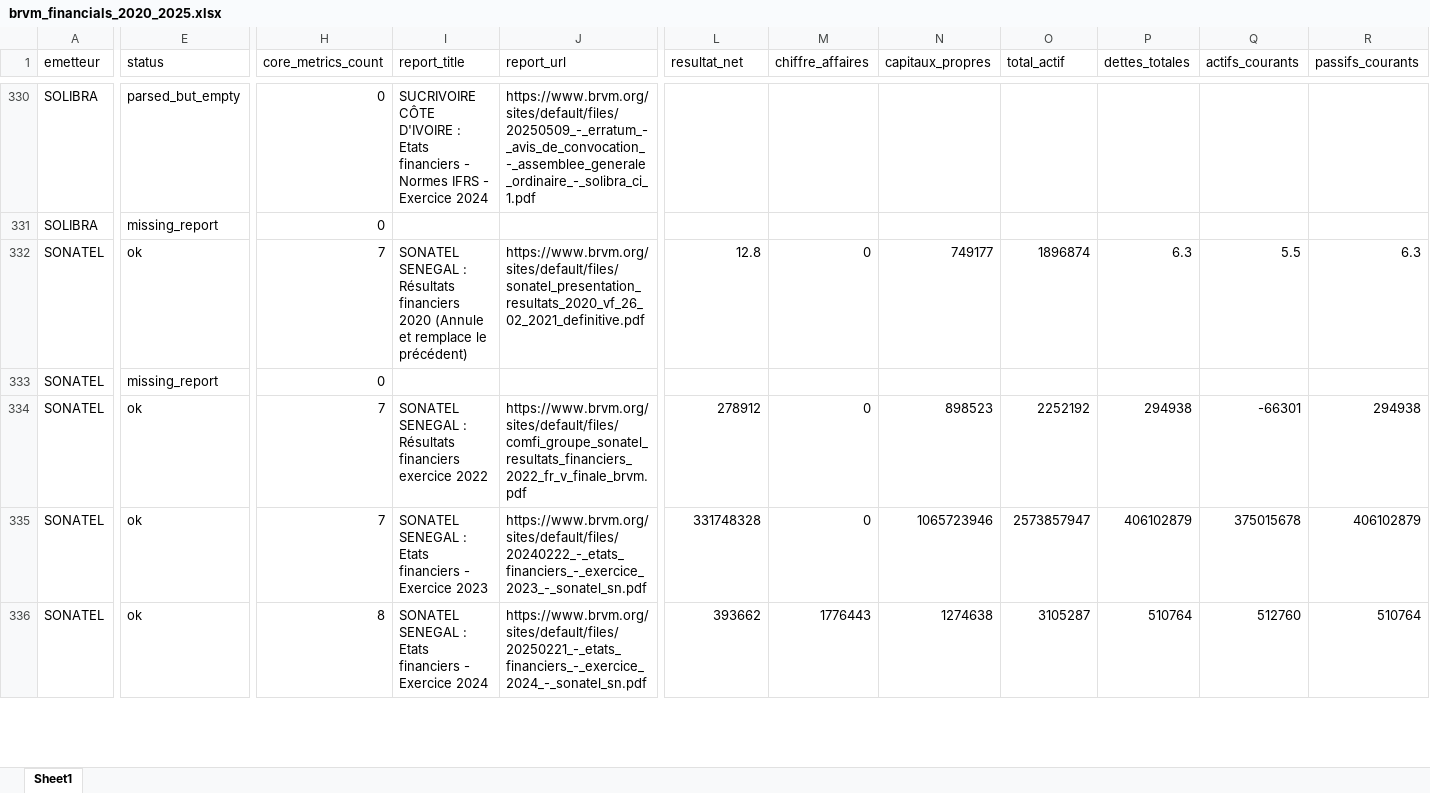
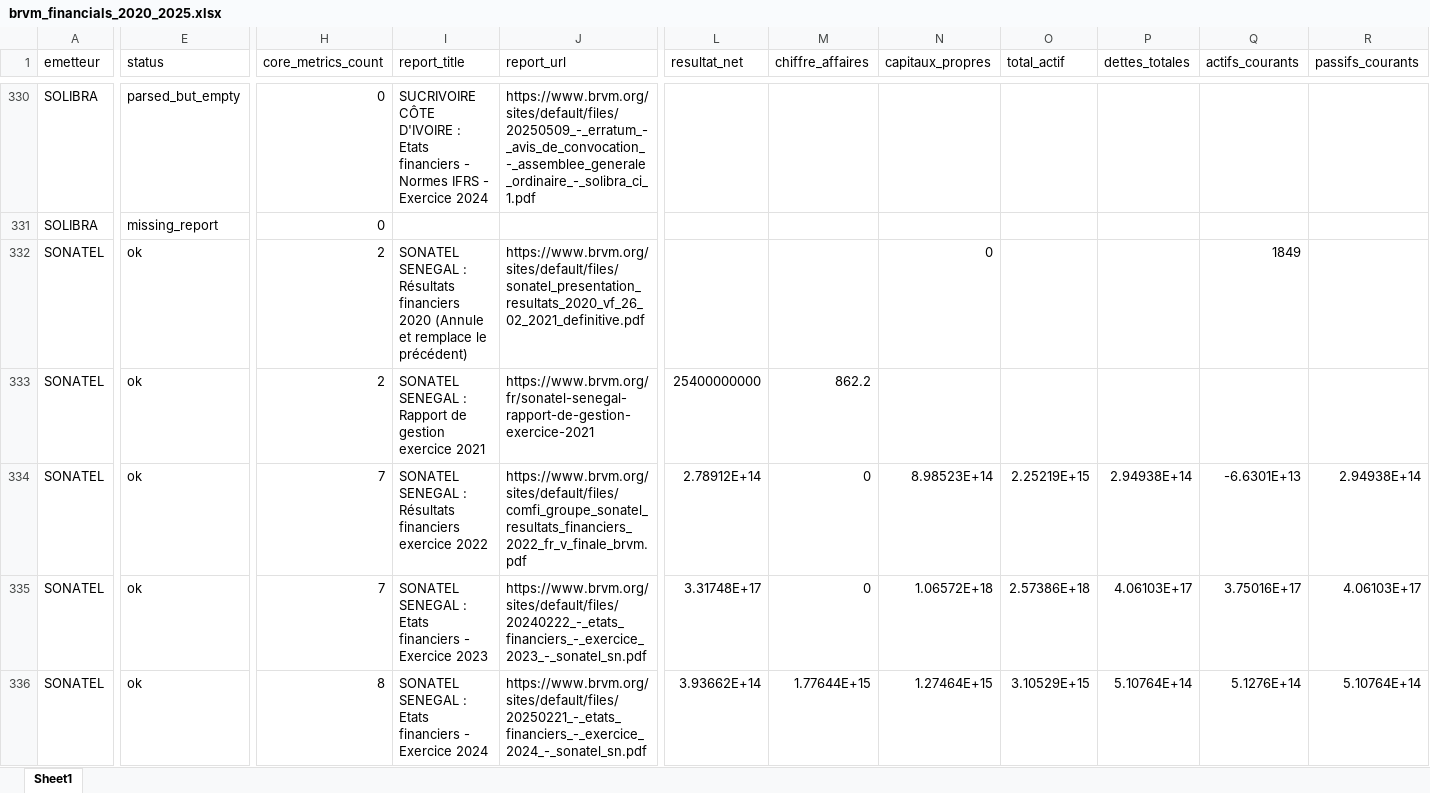
Before and after one commit to Naofal03/brvm_package, an Excel workbook: data/brvm_financials_2020_2025.xlsx, sheet Sheet1, drawn as a sheet; only a part is shown, gaps mark what is left out; values as stored, in another font and other column widths than the file's, no borders; removed rows and columns are numbered as before the commit, all else as after; rows hold the shown columns only; the diff covers the shown part only; the diff names each change by its address in the sheet, - before the commit and + after, or states it on an @@ line.

Commit message:
Improve BRVM financial validation and 2025 reports

```diff
--- a/data/brvm_financials_2020_2025.xlsx (sheet Sheet1)
+++ b/data/brvm_financials_2020_2025.xlsx (sheet Sheet1)
-row 332: SONATEL | ok | 7 | SONATEL SENEGAL : Résultats financiers 2020 (Annule et remplace le précédent) | https://www.brvm.org/sites/default/files/sonatel_presentation_resultats_2020_vf_26_02_2021_definitive.pdf | 12.8 | 0 | 749177 | 1896874 | 6.3 | 5.5 | 6.3
+row 332: SONATEL | ok | 2 | SONATEL SENEGAL : Résultats financiers 2020 (Annule et remplace le précédent) | https://www.brvm.org/sites/default/files/sonatel_presentation_resultats_2020_vf_26_02_2021_definitive.pdf |  |  | 0 |  |  | 1849
-E333 (status): missing_report
+E333 (status): ok
-H333 (core_metrics_count): 0
+H333 (core_metrics_count): 2
-I333 (report_title): (empty)
+I333 (report_title): SONATEL SENEGAL : Rapport de gestion exercice 2021
-J333 (report_url): (empty)
+J333 (report_url): https://www.brvm.org/fr/sonatel-senegal-rapport-de-gestion-exercice-2021
-L333 (resultat_net): (empty)
+L333 (resultat_net): 25400000000
-M333 (chiffre_affaires): (empty)
+M333 (chiffre_affaires): 862.2
-L334 (resultat_net): 278912
+L334 (resultat_net): 2.78912E+14
-N334 (capitaux_propres): 898523
+N334 (capitaux_propres): 8.98523E+14
-O334 (total_actif): 2252192
+O334 (total_actif): 2.25219E+15
-P334 (dettes_totales): 294938
+P334 (dettes_totales): 2.94938E+14
-Q334 (actifs_courants): -66301
+Q334 (actifs_courants): -6.6301E+13
-R334 (passifs_courants): 294938
+R334 (passifs_courants): 2.94938E+14
-L335 (resultat_net): 331748328
+L335 (resultat_net): 3.31748E+17
-N335 (capitaux_propres): 1065723946
+N335 (capitaux_propres): 1.06572E+18
-O335 (total_actif): 2573857947
+O335 (total_actif): 2.57386E+18
-P335 (dettes_totales): 406102879
+P335 (dettes_totales): 4.06103E+17
-Q335 (actifs_courants): 375015678
+Q335 (actifs_courants): 3.75016E+17
-R335 (passifs_courants): 406102879
+R335 (passifs_courants): 4.06103E+17
-L336 (resultat_net): 393662
+L336 (resultat_net): 3.93662E+14
-M336 (chiffre_affaires): 1776443
+M336 (chiffre_affaires): 1.77644E+15
-N336 (capitaux_propres): 1274638
+N336 (capitaux_propres): 1.27464E+15
-O336 (total_actif): 3105287
+O336 (total_actif): 3.10529E+15
-P336 (dettes_totales): 510764
+P336 (dettes_totales): 5.10764E+14
-Q336 (actifs_courants): 512760
+Q336 (actifs_courants): 5.1276E+14
-R336 (passifs_courants): 510764
+R336 (passifs_courants): 5.10764E+14
```
Also changed, not shown: 15 added rows, 15 removed rows and 229 edited cells elsewhere in this sheet, 31 other files.
